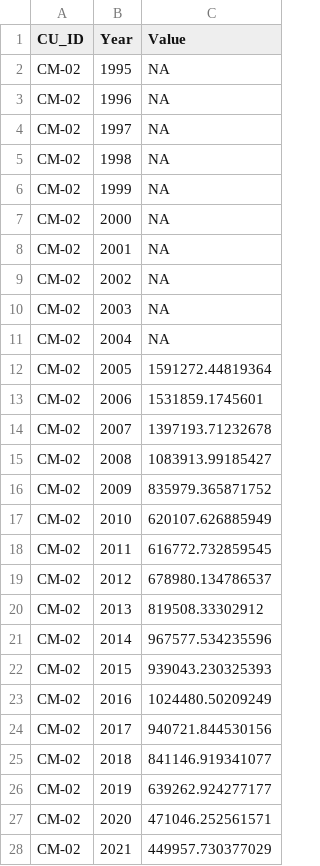
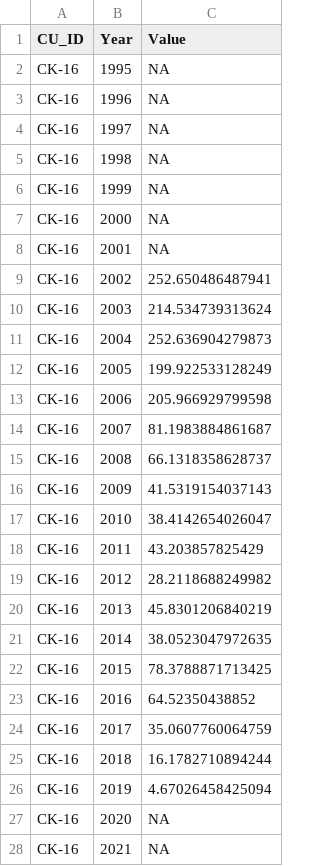
Before and after one commit to SOLV-Code/Scanner-Data-Processing, a CSV file: DATA_PROCESSING/FILTERED_DATA/GenerationalAvg_Values_Test.csv, drawn as a sheet; only a part is shown; the diff covers the shown part only.

```diff
--- a/DATA_PROCESSING/FILTERED_DATA/GenerationalAvg_Values_Test.csv
+++ b/DATA_PROCESSING/FILTERED_DATA/GenerationalAvg_Values_Test.csv
@@ -1,28 +1,28 @@
 "CU_ID","Year","Value"
-"CM-02",1995,NA
-"CM-02",1996,NA
-"CM-02",1997,NA
-"CM-02",1998,NA
-"CM-02",1999,NA
-"CM-02",2000,NA
-"CM-02",2001,NA
-"CM-02",2002,NA
-"CM-02",2003,NA
-"CM-02",2004,NA
-"CM-02",2005,1591272.44819364
-"CM-02",2006,1531859.1745601
-"CM-02",2007,1397193.71232678
-"CM-02",2008,1083913.99185427
-"CM-02",2009,835979.365871752
-"CM-02",2010,620107.626885949
-"CM-02",2011,616772.732859545
-"CM-02",2012,678980.134786537
-"CM-02",2013,819508.33302912
-"CM-02",2014,967577.534235596
-"CM-02",2015,939043.230325393
-"CM-02",2016,1024480.50209249
-"CM-02",2017,940721.844530156
-"CM-02",2018,841146.919341077
-"CM-02",2019,639262.924277177
-"CM-02",2020,471046.252561571
-"CM-02",2021,449957.730377029
+"CK-16",1995,NA
+"CK-16",1996,NA
+"CK-16",1997,NA
+"CK-16",1998,NA
+"CK-16",1999,NA
+"CK-16",2000,NA
+"CK-16",2001,NA
+"CK-16",2002,252.650486487941
+"CK-16",2003,214.534739313624
+"CK-16",2004,252.636904279873
+"CK-16",2005,199.922533128249
+"CK-16",2006,205.966929799598
+"CK-16",2007,81.1983884861687
+"CK-16",2008,66.1318358628737
+"CK-16",2009,41.5319154037143
+"CK-16",2010,38.4142654026047
+"CK-16",2011,43.203857825429
+"CK-16",2012,28.2118688249982
+"CK-16",2013,45.8301206840219
+"CK-16",2014,38.0523047972635
+"CK-16",2015,78.3788871713425
+"CK-16",2016,64.52350438852
+"CK-16",2017,35.0607760064759
+"CK-16",2018,16.1782710894244
+"CK-16",2019,4.67026458425094
+"CK-16",2020,NA
+"CK-16",2021,NA
```
Also changed, not shown: 2 edited cells elsewhere in this file, DATA_LOOKUP_FILES/MOD_MAIN_CU_LOOKUP_FOR_SOS.csv, DATA_PROCESSING/FILTERED_DATA/GenerationalAvg_Values_Approved.csv, 12 other files.
